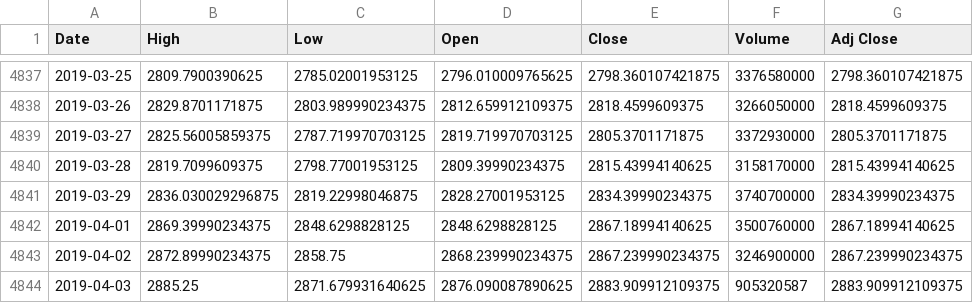
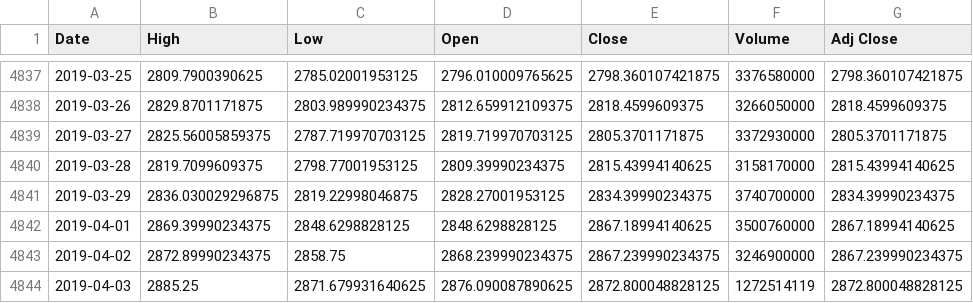
Before and after one commit to NumEconCopenhagen/projects-2019-mcb, a CSV file: IndexData.csv, drawn as a sheet; only a part is shown, gaps mark what is left out.

```diff
--- a/IndexData.csv
+++ b/IndexData.csv
@@ -4843,2 +4843,2 @@ Date,High,Low,Open,Close,Volume,Adj Close
 2019-04-02,2872.89990234375,2858.75,2868.239990234375,2867.239990234375,3246900000,2867.239990234375
-2019-04-03,2885.25,2871.679931640625,2876.090087890625,2883.909912109375,905320587,2883.909912109375
+2019-04-03,2885.25,2871.679931640625,2876.090087890625,2872.800048828125,1272514119,2872.800048828125
```
Also changed, not shown: 1 other file.
